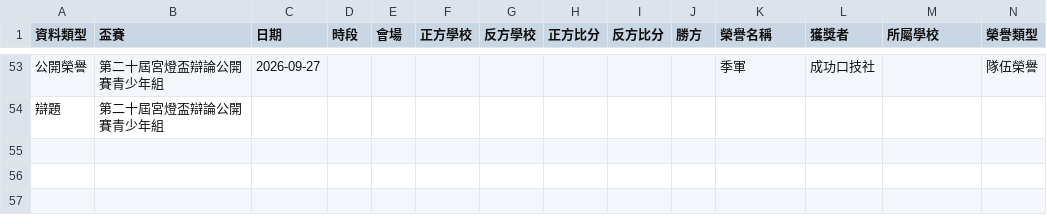
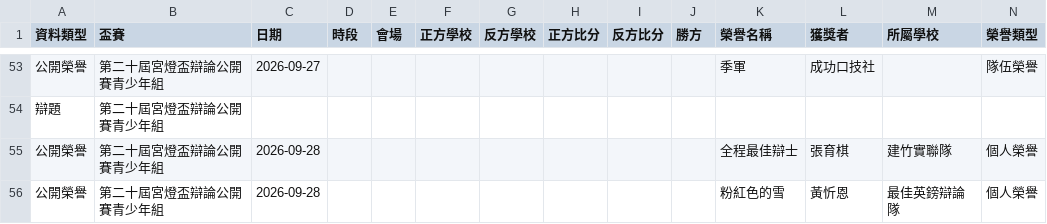
Before and after one commit to macrokernel3000/opendebate, a CSV file: data/public-data-第二十屆宮燈盃辯論公開賽青少年組.csv, drawn as a sheet; only a part is shown, gaps mark what is left out; rows hold the shown columns only; the diff names each change by its address in the sheet, - before the commit and + after, or states it on an @@ line.

```diff
--- a/data/public-data-第二十屆宮燈盃辯論公開賽青少年組.csv
+++ b/data/public-data-第二十屆宮燈盃辯論公開賽青少年組.csv
+row 55: 公開榮譽 | 第二十屆宮燈盃辯論公開賽青少年組 | 2026-09-28 |  |  |  |  |  |  |  | 全程最佳辯士 | 張育棋 | 建竹實聯隊 | 個人榮譽
+row 56: 公開榮譽 | 第二十屆宮燈盃辯論公開賽青少年組 | 2026-09-28 |  |  |  |  |  |  |  | 粉紅色的雪 | 黃忻恩 | 最佳英鎊辯論隊 | 個人榮譽
```
Also changed, not shown: data/entity-registry.csv, data/event-metadata.csv, 9 other files.
